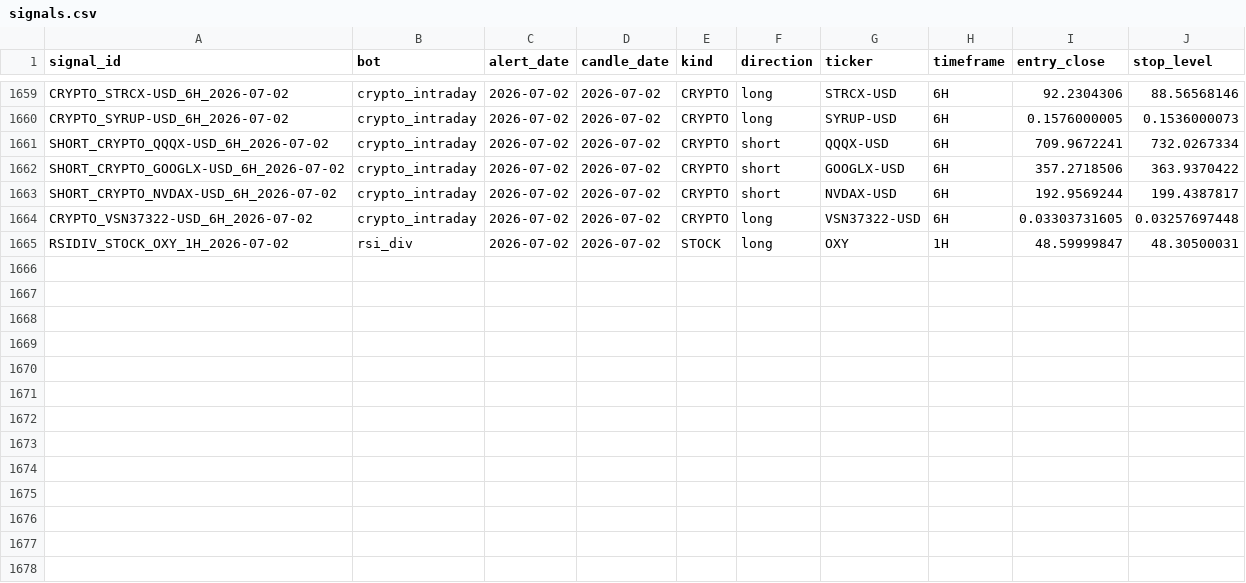
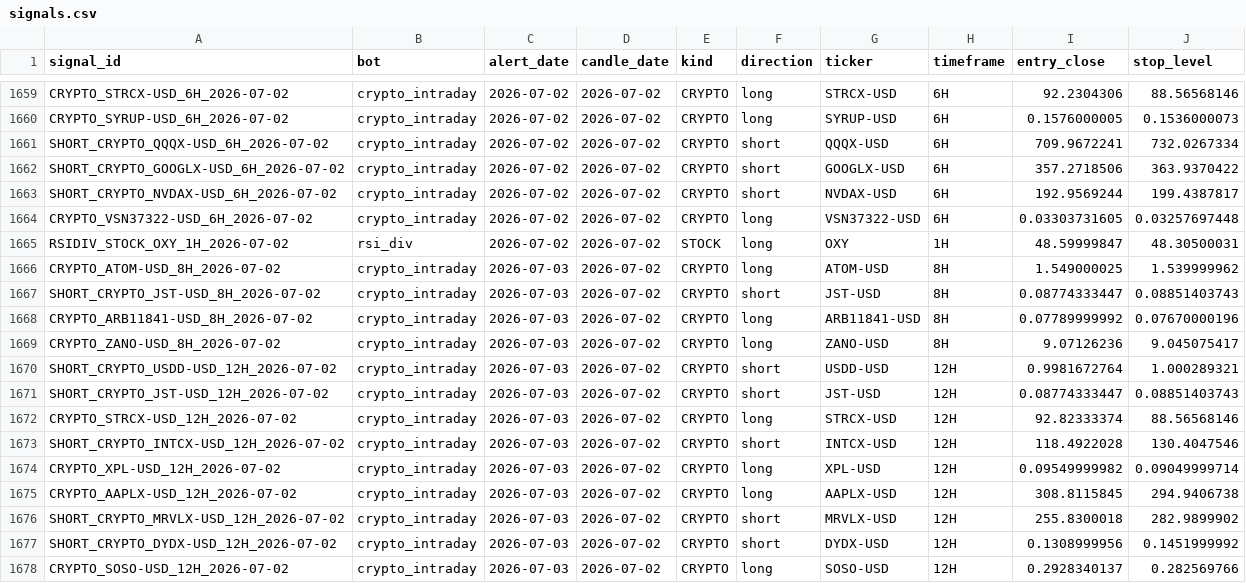
Before and after one commit to am140512623/candle-scanner, a CSV file: signals.csv, drawn as a sheet; only a part is shown, gaps mark what is left out; the diff names each change by its address in the sheet, - before the commit and + after, or states it on an @@ line.

```diff
--- a/signals.csv
+++ b/signals.csv
+row 1666: CRYPTO_ATOM-USD_8H_2026-07-02 | crypto_intraday | 2026-07-03 | 2026-07-02 | CRYPTO | long | ATOM-USD | 8H | 1.549000025 | 1.539999962
+row 1667: SHORT_CRYPTO_JST-USD_8H_2026-07-02 | crypto_intraday | 2026-07-03 | 2026-07-02 | CRYPTO | short | JST-USD | 8H | 0.08774333447 | 0.08851403743
+row 1668: CRYPTO_ARB11841-USD_8H_2026-07-02 | crypto_intraday | 2026-07-03 | 2026-07-02 | CRYPTO | long | ARB11841-USD | 8H | 0.07789999992 | 0.07670000196
+row 1669: CRYPTO_ZANO-USD_8H_2026-07-02 | crypto_intraday | 2026-07-03 | 2026-07-02 | CRYPTO | long | ZANO-USD | 8H | 9.07126236 | 9.045075417
+row 1670: SHORT_CRYPTO_USDD-USD_12H_2026-07-02 | crypto_intraday | 2026-07-03 | 2026-07-02 | CRYPTO | short | USDD-USD | 12H | 0.9981672764 | 1.000289321
+row 1671: SHORT_CRYPTO_JST-USD_12H_2026-07-02 | crypto_intraday | 2026-07-03 | 2026-07-02 | CRYPTO | short | JST-USD | 12H | 0.08774333447 | 0.08851403743
+row 1672: CRYPTO_STRCX-USD_12H_2026-07-02 | crypto_intraday | 2026-07-03 | 2026-07-02 | CRYPTO | long | STRCX-USD | 12H | 92.82333374 | 88.56568146
+row 1673: SHORT_CRYPTO_INTCX-USD_12H_2026-07-02 | crypto_intraday | 2026-07-03 | 2026-07-02 | CRYPTO | short | INTCX-USD | 12H | 118.4922028 | 130.4047546
+row 1674: CRYPTO_XPL-USD_12H_2026-07-02 | crypto_intraday | 2026-07-03 | 2026-07-02 | CRYPTO | long | XPL-USD | 12H | 0.09549999982 | 0.09049999714
+row 1675: CRYPTO_AAPLX-USD_12H_2026-07-02 | crypto_intraday | 2026-07-03 | 2026-07-02 | CRYPTO | long | AAPLX-USD | 12H | 308.8115845 | 294.9406738
+row 1676: SHORT_CRYPTO_MRVLX-USD_12H_2026-07-02 | crypto_intraday | 2026-07-03 | 2026-07-02 | CRYPTO | short | MRVLX-USD | 12H | 255.8300018 | 282.9899902
+row 1677: SHORT_CRYPTO_DYDX-USD_12H_2026-07-02 | crypto_intraday | 2026-07-03 | 2026-07-02 | CRYPTO | short | DYDX-USD | 12H | 0.1308999956 | 0.1451999992
+row 1678: CRYPTO_SOSO-USD_12H_2026-07-02 | crypto_intraday | 2026-07-03 | 2026-07-02 | CRYPTO | long | SOSO-USD | 12H | 0.2928340137 | 0.282569766
```
